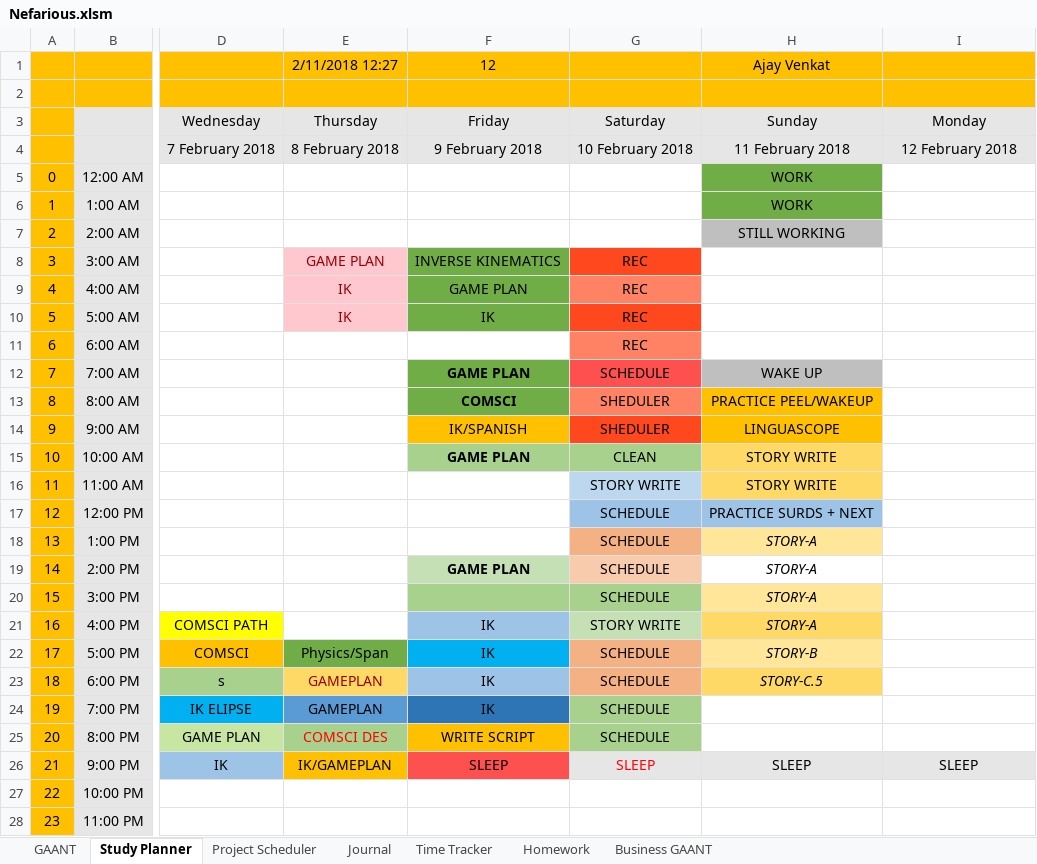
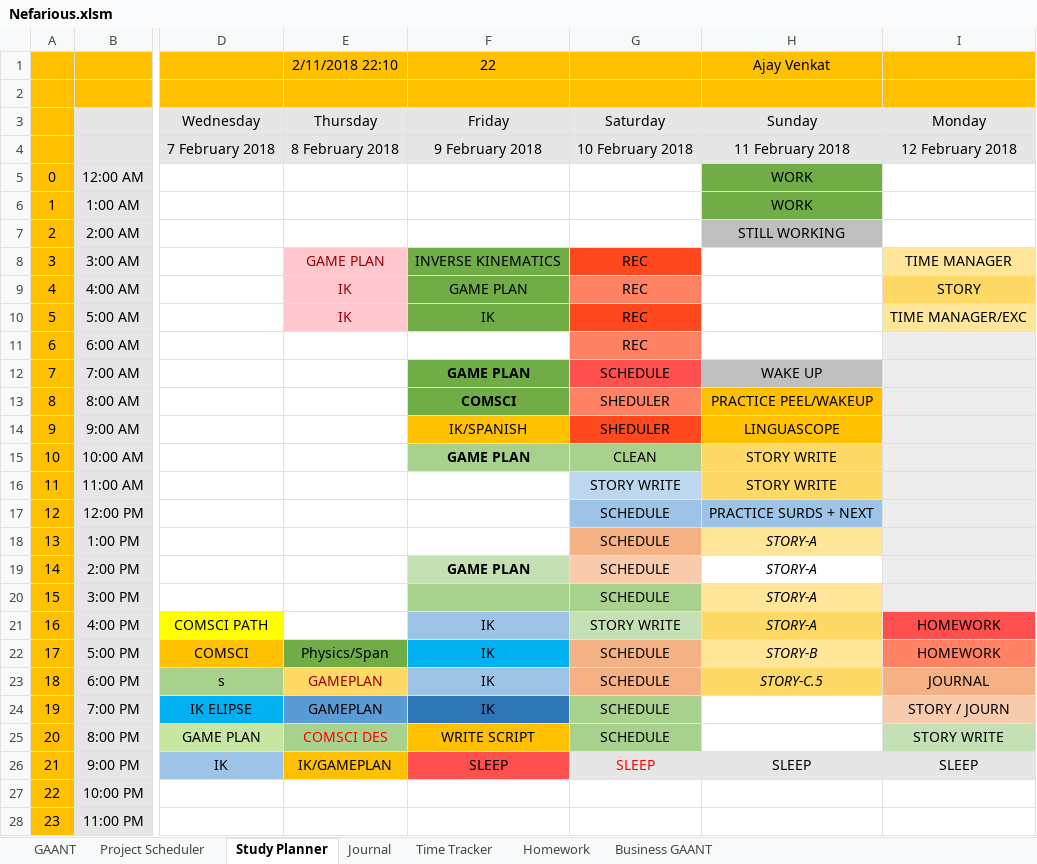
Before and after one commit to AJTech2002/NEFARIOUS, an Excel workbook: Management & Logging/Planning and Management/Nefarious.xlsm, sheet Study Planner, drawn as a sheet; only a part is shown, gaps mark what is left out; values as stored, in another font and other column widths than the file's, no borders; conditional formats not drawn; the diff names each change by its address in the sheet, - before the commit and + after, or states it on an @@ line.

```diff
--- a/Management & Logging/Planning and Management/Nefarious.xlsm (sheet Study Planner)
+++ b/Management & Logging/Planning and Management/Nefarious.xlsm (sheet Study Planner)
@@ sheet tab order changed: GAANT | Project Scheduler | Study Planner | Journal | Time Tracker | Homework | Business GAANT @@
-E1: 2/11/2018 12:27
+E1: 2/11/2018 22:10
-F1: 12
+F1: 22
-I8: (empty)
+I8: TIME MANAGER
-I8 fill: none
+I8 fill: #FFE699
-I9: (empty)
+I9: STORY
-I9 fill: none
+I9 fill: #FFD966
-I10: (empty)
+I10: TIME MANAGER/EXC
-I10 fill: none
+I10 fill: #FFE699
-I11:I20 fill: none
+I11:I20 fill: #EDEDED
-I21:I22: (empty)
+I21:I22: HOMEWORK
-I21 fill: none
+I21 fill: #FF5050
-I22 fill: none
+I22 fill: #FF8265
-I23: (empty)
+I23: JOURNAL
-I23 fill: none
+I23 fill: #F4B183
-I24: (empty)
+I24: STORY / JOURN
-I24 fill: none
+I24 fill: #F8CBAD
-I25: (empty)
+I25: STORY WRITE
-I25 fill: none
+I25 fill: #C5E0B4
```
Also changed, not shown: sheet GAANT, sheet Project Scheduler, sheet Journal, sheet Homework, formulas that keep their value, hidden cells, charts or pictures, 1 other file.
